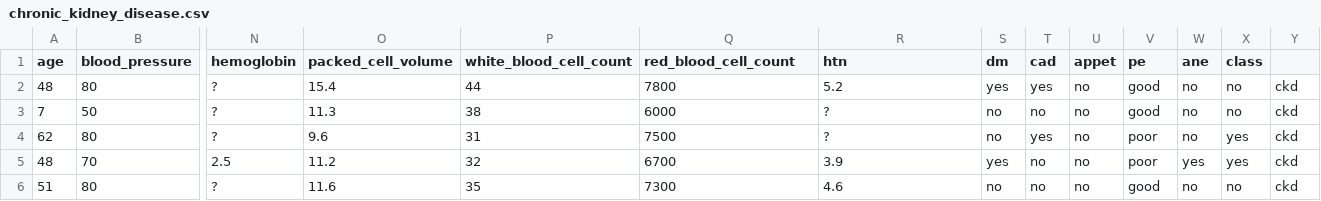
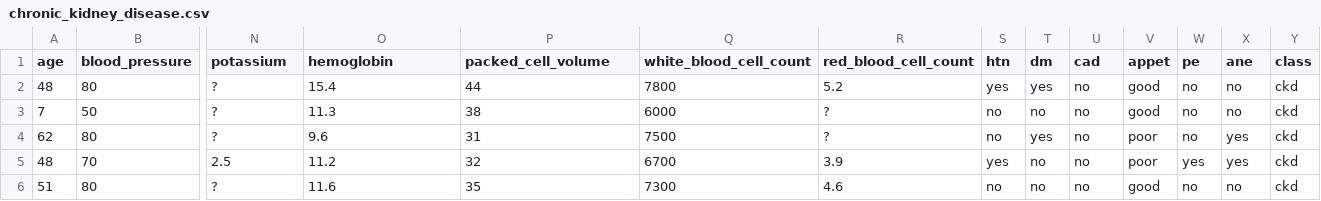
Before and after one commit to kassu11/machine-learning-AMK, a CSV file: data_preprocessing/chronic_kidney_disease.csv, drawn as a sheet; only a part is shown, gaps mark what is left out; the diff names each change by its address in the sheet, - before the commit and + after, or states it on an @@ line.

Commit message:
added potassium to csv

```diff
--- a/data_preprocessing/chronic_kidney_disease.csv
+++ b/data_preprocessing/chronic_kidney_disease.csv
-N1: hemoglobin
+N1: potassium
-O1: packed_cell_volume
+O1: hemoglobin
-P1: white_blood_cell_count
+P1: packed_cell_volume
-Q1: red_blood_cell_count
+Q1: white_blood_cell_count
-R1: htn
+R1: red_blood_cell_count
-S1: dm
+S1: htn
-T1: cad
+T1: dm
-U1: appet
+U1: cad
-V1: pe
+V1: appet
-W1: ane
+W1: pe
-X1: class
+X1: ane
-Y1: (empty)
+Y1: class
```
Also changed, not shown: 1 other file.
